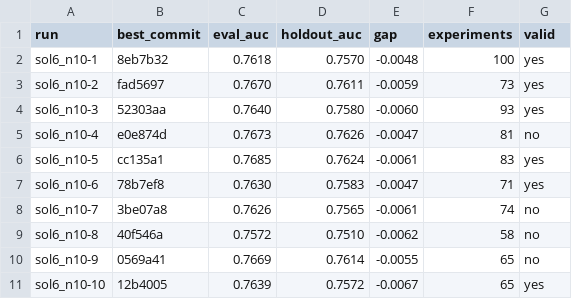
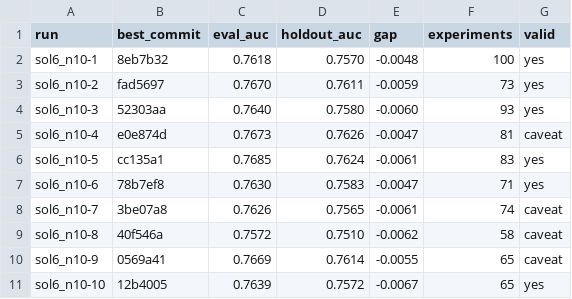
Before and after one commit to szilard/xgboost-autoresearch-minimal2-runs, a TSV file: run-multi/sol6_n10/holdout_auc.tsv, drawn as a sheet.

```diff
--- a/run-multi/sol6_n10/holdout_auc.tsv
+++ b/run-multi/sol6_n10/holdout_auc.tsv
@@ -4,8 +4,8 @@ sol6_n10-2	fad5697	0.7670	0.7611	-0.0059	73	yes
 sol6_n10-3	52303aa	0.7640	0.7580	-0.0060	93	yes
-sol6_n10-4	e0e874d	0.7673	0.7626	-0.0047	81	no
+sol6_n10-4	e0e874d	0.7673	0.7626	-0.0047	81	caveat
 sol6_n10-5	cc135a1	0.7685	0.7624	-0.0061	83	yes
 sol6_n10-6	78b7ef8	0.7630	0.7583	-0.0047	71	yes
-sol6_n10-7	3be07a8	0.7626	0.7565	-0.0061	74	no
-sol6_n10-8	40f546a	0.7572	0.7510	-0.0062	58	no
-sol6_n10-9	0569a41	0.7669	0.7614	-0.0055	65	no
+sol6_n10-7	3be07a8	0.7626	0.7565	-0.0061	74	caveat
+sol6_n10-8	40f546a	0.7572	0.7510	-0.0062	58	caveat
+sol6_n10-9	0569a41	0.7669	0.7614	-0.0055	65	caveat
 sol6_n10-10	12b4005	0.7639	0.7572	-0.0067	65	yes
```
Also changed, not shown: 5 other files.
